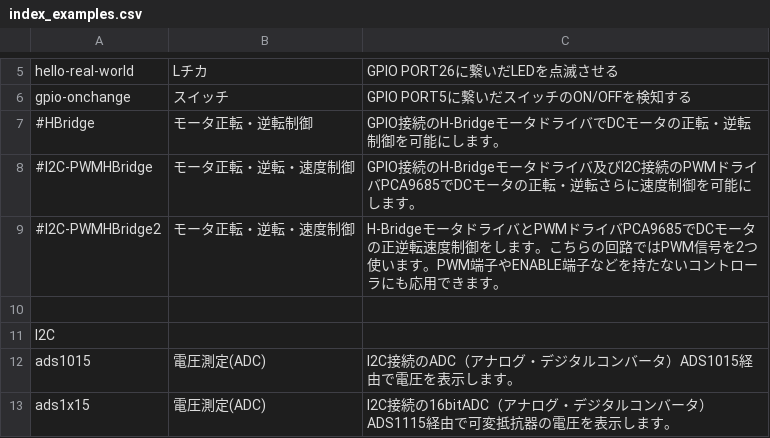
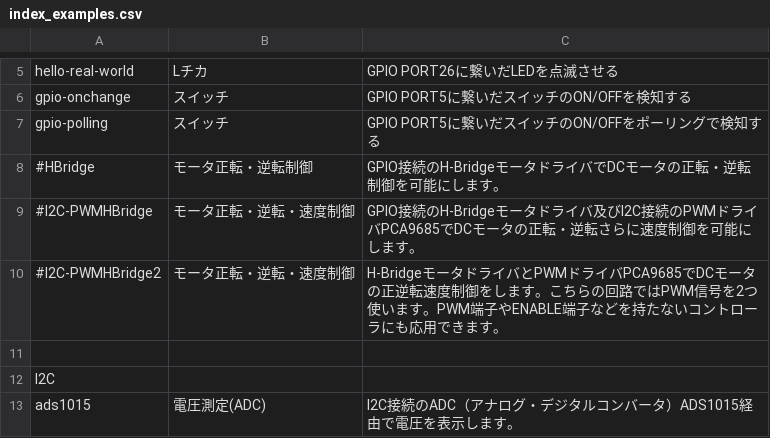
Before and after one commit to chirimen-oh/chirimen.org, a CSV file: pizero/esm-examples/index_examples.csv, drawn as a sheet; only a part is shown, gaps mark what is left out; the shorter side is filled out with more unchanged rows; the diff names each change by its address in the sheet, - before the commit and + after, or states it on an @@ line.

Commit message:
Add GPIO polling example

```diff
--- a/pizero/esm-examples/index_examples.csv
+++ b/pizero/esm-examples/index_examples.csv
+row 7: gpio-polling | スイッチ | GPIO PORT5に繋いだスイッチのON/OFFをポーリングで検知する
```
Also changed, not shown: 8 other files.
